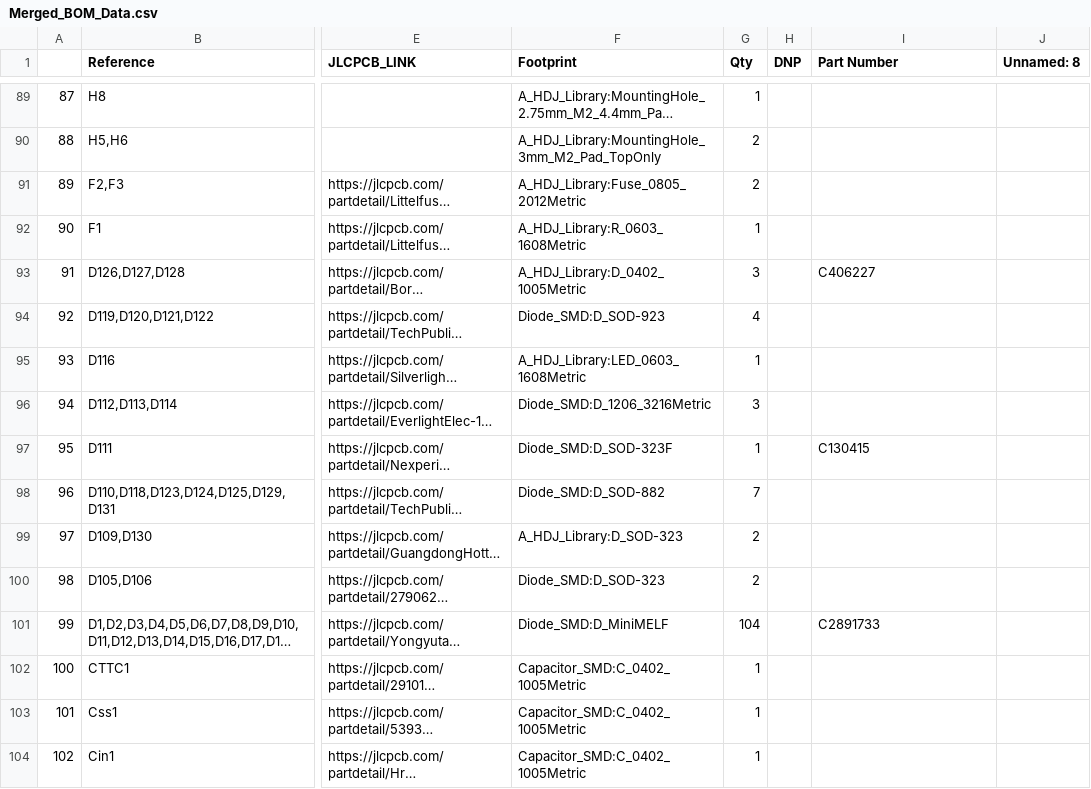
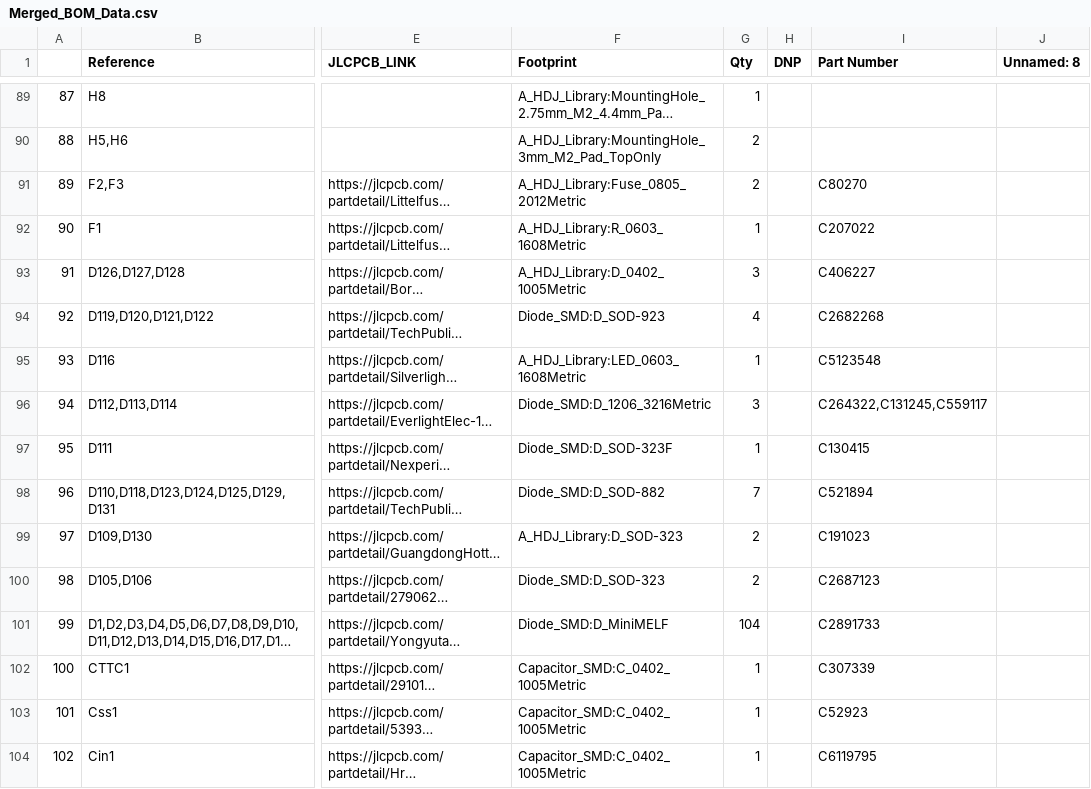
Before and after one commit to Astrid-Delestine/Remote-Access-Desktop-Terminal, a CSV file: Merged_BOM_Data.csv, drawn as a sheet; only a part is shown, gaps mark what is left out; long unchanged cells end in …; the diff covers the shown part only; the diff names each change by its address in the sheet, - before the commit and + after, or states it on an @@ line.

Commit message:
Update Merged_BOM_Data
part #s added

```diff
--- a/Merged_BOM_Data.csv
+++ b/Merged_BOM_Data.csv
-I91 (Part Number): (empty)
+I91 (Part Number): C80270
-I92 (Part Number): (empty)
+I92 (Part Number): C207022
-I94 (Part Number): (empty)
+I94 (Part Number): C2682268
-I95 (Part Number): (empty)
+I95 (Part Number): C5123548
-I96 (Part Number): (empty)
+I96 (Part Number): C264322,C131245,C559117
-I98 (Part Number): (empty)
+I98 (Part Number): C521894
-I99 (Part Number): (empty)
+I99 (Part Number): C191023
-I100 (Part Number): (empty)
+I100 (Part Number): C2687123
-I102 (Part Number): (empty)
+I102 (Part Number): C307339
-I103 (Part Number): (empty)
+I103 (Part Number): C52923
-I104 (Part Number): (empty)
+I104 (Part Number): C6119795
```
Also changed, not shown: 73 edited cells elsewhere in this file.
